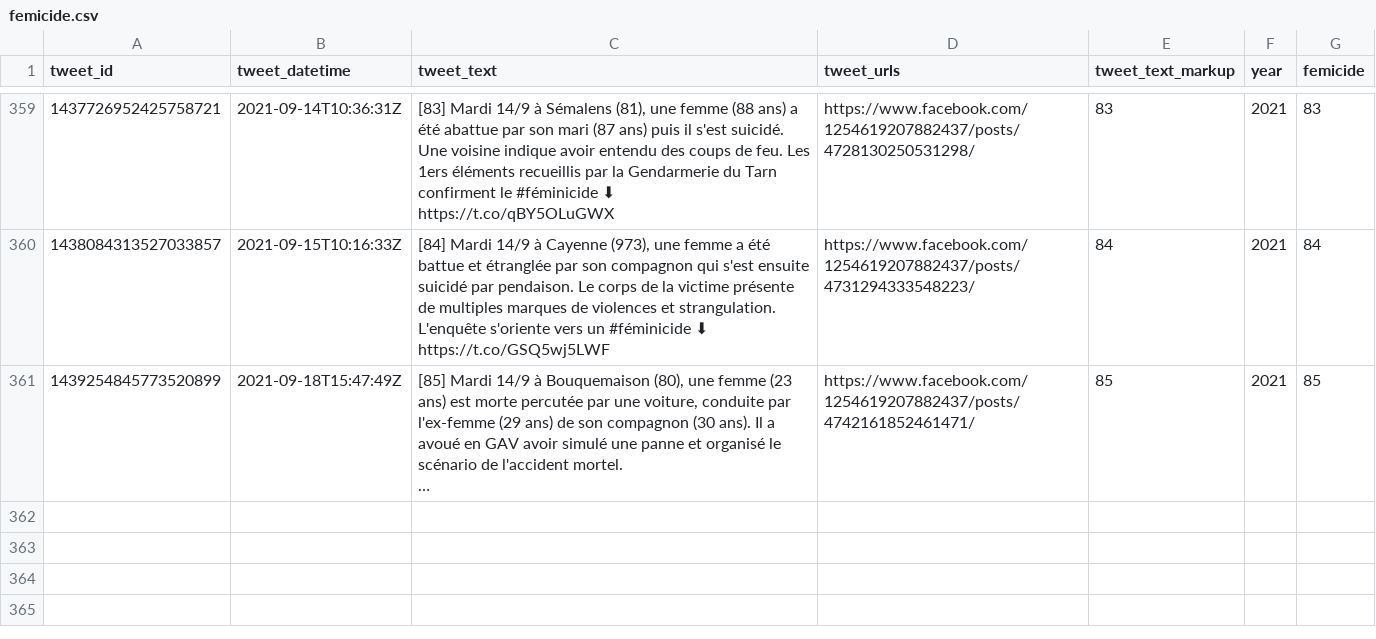
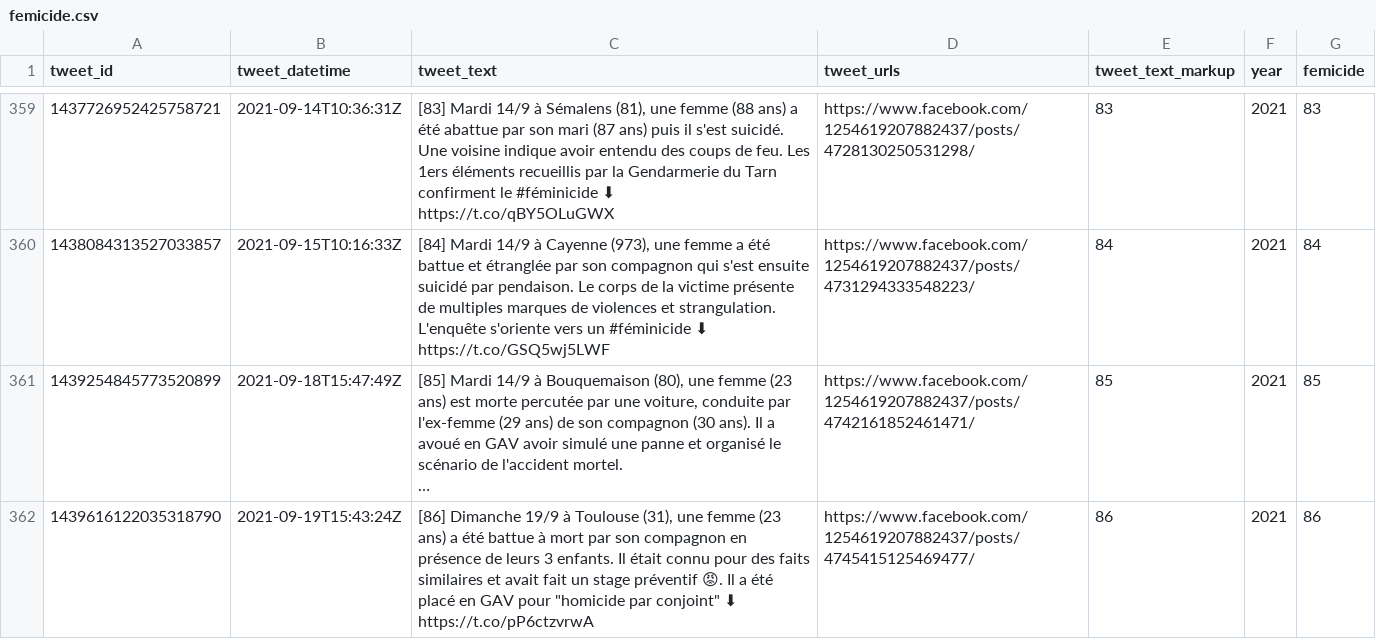
Before and after one commit to cedricbatailler/femicides_fr, a CSV file: data/femicide.csv, drawn as a sheet; only a part is shown, gaps mark what is left out; long unchanged cells end in …; ↵ is a line break in a cell; the diff names each change by its address in the sheet, - before the commit and + after, or states it on an @@ line.

```diff
--- a/data/femicide.csv
+++ b/data/femicide.csv
+row 362: 1439616122035318790 | 2021-09-19T15:43:24Z | [86] Dimanche 19/9 à Toulouse (31), une femme (23 ans) a été battue à mort par son compagnon en présence de leurs 3 enfants. Il était connu pour des faits similaires et avait fait un stage préventif 😡. Il a été placé en GAV pour "homicide par conjoint" ⬇ ↵ https://t.co/pP6ctzvrwA | https://www.facebook.com/1254619207882437/posts/4745415125469477/ | 86 | 2021 | 86
```
Also changed, not shown: 1 other file.
